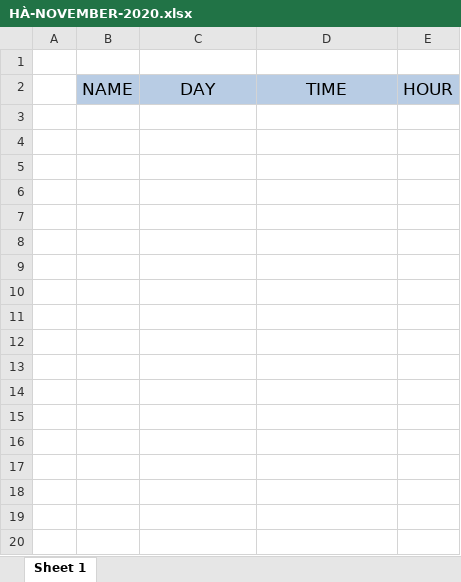
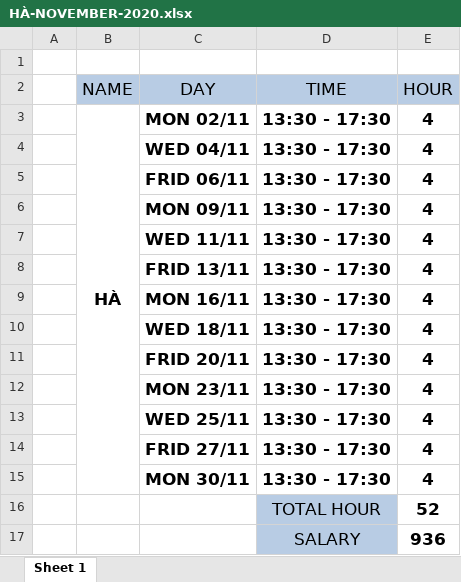
Before and after one commit to hakunhan/employee_management, an Excel workbook: HÀ-NOVEMBER-2020.xlsx, sheet Sheet 1, drawn as a sheet; values as stored, in another font and other column widths than the file's, no borders; the diff names each change by its address in the sheet, - before the commit and + after, or states it on an @@ line.

Commit message:
Update salary excel printer result

```diff
--- a/HÀ-NOVEMBER-2020.xlsx (sheet Sheet 1)
+++ b/HÀ-NOVEMBER-2020.xlsx (sheet Sheet 1)
+row 3:  | HÀ | MON 02/11 | 13:30 - 17:30 | 4
+row 4:  |  | WED 04/11 | 13:30 - 17:30 | 4
+row 5:  |  | FRID 06/11 | 13:30 - 17:30 | 4
+row 6:  |  | MON 09/11 | 13:30 - 17:30 | 4
+row 7:  |  | WED 11/11 | 13:30 - 17:30 | 4
+row 8:  |  | FRID 13/11 | 13:30 - 17:30 | 4
+row 9:  |  | MON 16/11 | 13:30 - 17:30 | 4
+row 10:  |  | WED 18/11 | 13:30 - 17:30 | 4
+row 11:  |  | FRID 20/11 | 13:30 - 17:30 | 4
+row 12:  |  | MON 23/11 | 13:30 - 17:30 | 4
+row 13:  |  | WED 25/11 | 13:30 - 17:30 | 4
+row 14:  |  | FRID 27/11 | 13:30 - 17:30 | 4
+row 15:  |  | MON 30/11 | 13:30 - 17:30 | 4
+row 16:  |  |  | TOTAL HOUR | 52
+row 17:  |  |  | SALARY | 936
```
Also changed, not shown: 1 other file.
